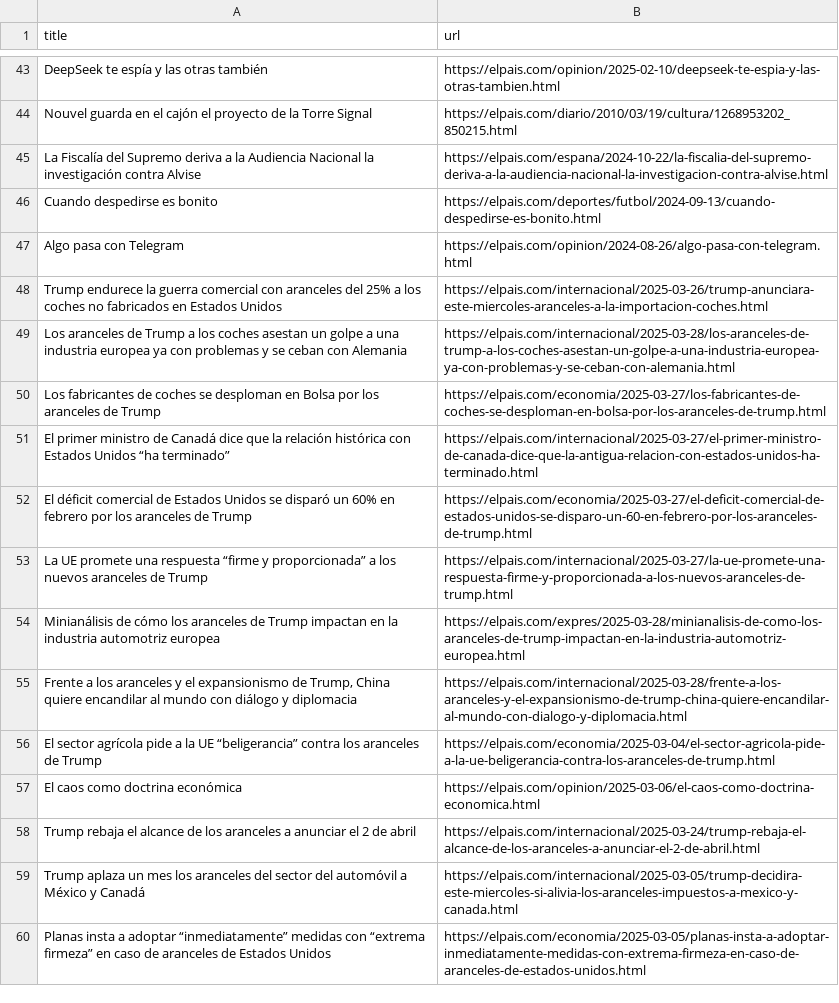
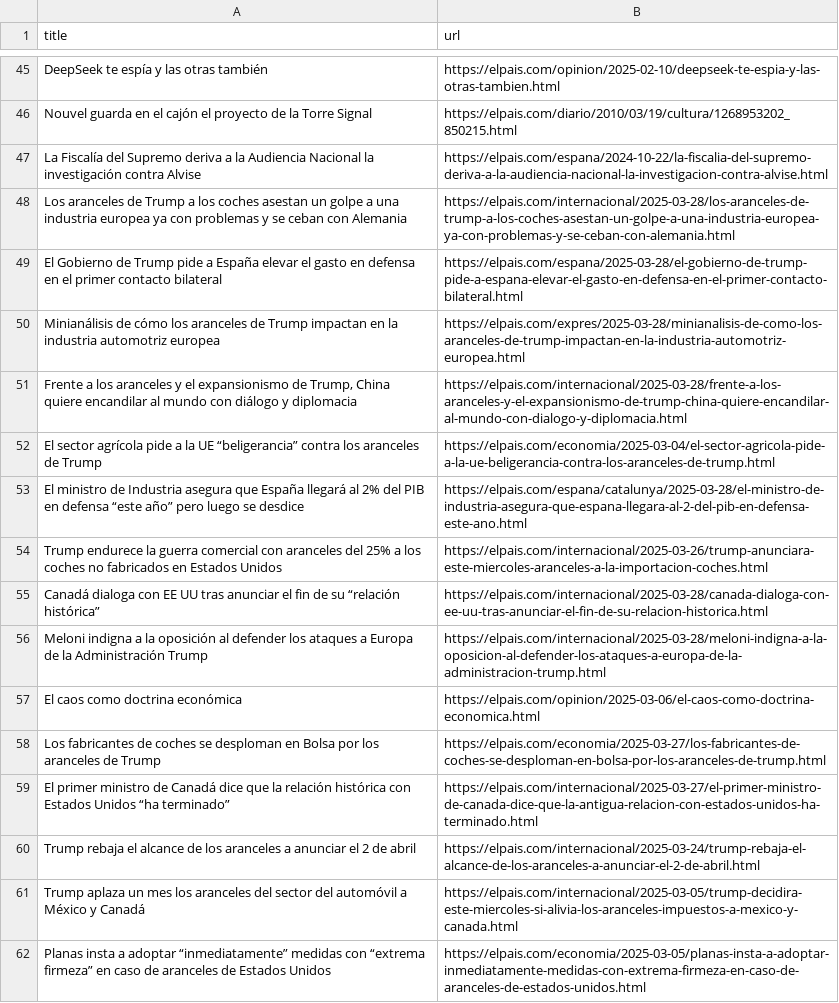
Before and after one commit to Carlos-Sibaja/Lab2, a CSV file: trump100_elpais.csv, drawn as a sheet; only a part is shown, gaps mark what is left out; the diff covers the shown part only.

```diff
--- a/trump100_elpais.csv
+++ b/trump100_elpais.csv
@@ -45,10 +47,4 @@ Nouvel guarda en el cajón el proyecto de la Torre Signal,https://elpais.com/dia
 La Fiscalía del Supremo deriva a la Audiencia Nacional la investigación contra Alvise,https://elpais.com/espana/2024-10-22/la-fiscalia-del-supremo-deriva-a-la-audiencia-nacional-la-investigacion-contra-alvise.html
-Cuando despedirse es bonito,https://elpais.com/deportes/futbol/2024-09-13/cuando-despedirse-es-bonito.html
-Algo pasa con Telegram,https://elpais.com/opinion/2024-08-26/algo-pasa-con-telegram.html
-Trump endurece la guerra comercial con aranceles del 25% a los coches no fabricados en Estados Unidos,https://elpais.com/internacional/2025-03-26/trump-anunciara-este-miercoles-aranceles-a-la-importacion-coches.html
 Los aranceles de Trump a los coches asestan un golpe a una industria europea ya con problemas y se ceban con Alemania,https://elpais.com/internacional/2025-03-28/los-aranceles-de-trump-a-los-coches-asestan-un-golpe-a-una-industria-europea-ya-con-problemas-y-se-ceban-con-alemania.html
-Los fabricantes de coches se desploman en Bolsa por los aranceles de Trump,https://elpais.com/economia/2025-03-27/los-fabricantes-de-coches-se-desploman-en-bolsa-por-los-aranceles-de-trump.html
-El primer ministro de Canadá dice que la relación histórica con Estados Unidos “ha terminado”,https://elpais.com/internacional/2025-03-27/el-primer-ministro-de-canada-dice-que-la-antigua-relacion-con-estados-unidos-ha-terminado.html
-El déficit comercial de Estados Unidos se disparó un 60% en febrero por los aranceles de Trump,https://elpais.com/economia/2025-03-27/el-deficit-comercial-de-estados-unidos-se-disparo-un-60-en-febrero-por-los-aranceles-de-trump.html
-La UE promete una respuesta “firme y proporcionada” a los nuevos aranceles de Trump,https://elpais.com/internacional/2025-03-27/la-ue-promete-una-respuesta-firme-y-proporcionada-a-los-nuevos-aranceles-de-trump.html
+El Gobierno de Trump pide a España elevar el gasto en defensa en el primer contacto bilateral,https://elpais.com/espana/2025-03-28/el-gobierno-de-trump-pide-a-espana-elevar-el-gasto-en-defensa-en-el-primer-contacto-bilateral.html
 Minianálisis de cómo los aranceles de Trump impactan en la industria automotriz europea,https://elpais.com/expres/2025-03-28/minianalisis-de-como-los-aranceles-de-trump-impactan-en-la-industria-automotriz-europea.html
@@ -56,3 +52,9 @@ Minianálisis de cómo los aranceles de Trump impactan en la industria automotri
 El sector agrícola pide a la UE “beligerancia” contra los aranceles de Trump,https://elpais.com/economia/2025-03-04/el-sector-agricola-pide-a-la-ue-beligerancia-contra-los-aranceles-de-trump.html
+El ministro de Industria asegura que España llegará al 2% del PIB en defensa “este año” pero luego se desdice,https://elpais.com/espana/catalunya/2025-03-28/el-ministro-de-industria-asegura-que-espana-llegara-al-2-del-pib-en-defensa-este-ano.html
+Trump endurece la guerra comercial con aranceles del 25% a los coches no fabricados en Estados Unidos,https://elpais.com/internacional/2025-03-26/trump-anunciara-este-miercoles-aranceles-a-la-importacion-coches.html
+Canadá dialoga con EE UU tras anunciar el fin de su “relación histórica”,https://elpais.com/internacional/2025-03-28/canada-dialoga-con-ee-uu-tras-anunciar-el-fin-de-su-relacion-historica.html
+Meloni indigna a la oposición al defender los ataques a Europa de la Administración Trump,https://elpais.com/internacional/2025-03-28/meloni-indigna-a-la-oposicion-al-defender-los-ataques-a-europa-de-la-administracion-trump.html
 El caos como doctrina económica,https://elpais.com/opinion/2025-03-06/el-caos-como-doctrina-economica.html
+Los fabricantes de coches se desploman en Bolsa por los aranceles de Trump,https://elpais.com/economia/2025-03-27/los-fabricantes-de-coches-se-desploman-en-bolsa-por-los-aranceles-de-trump.html
+El primer ministro de Canadá dice que la relación histórica con Estados Unidos “ha terminado”,https://elpais.com/internacional/2025-03-27/el-primer-ministro-de-canada-dice-que-la-antigua-relacion-con-estados-unidos-ha-terminado.html
 Trump rebaja el alcance de los aranceles a anunciar el 2 de abril,https://elpais.com/internacional/2025-03-24/trump-rebaja-el-alcance-de-los-aranceles-a-anunciar-el-2-de-abril.html
```
Also changed, not shown: 32 added rows, 29 removed rows, 2 moved rows and 6 edited cells elsewhere in this file, trump100_elpais_with_text.csv, trump_analyzed.csv, 6 other files.
